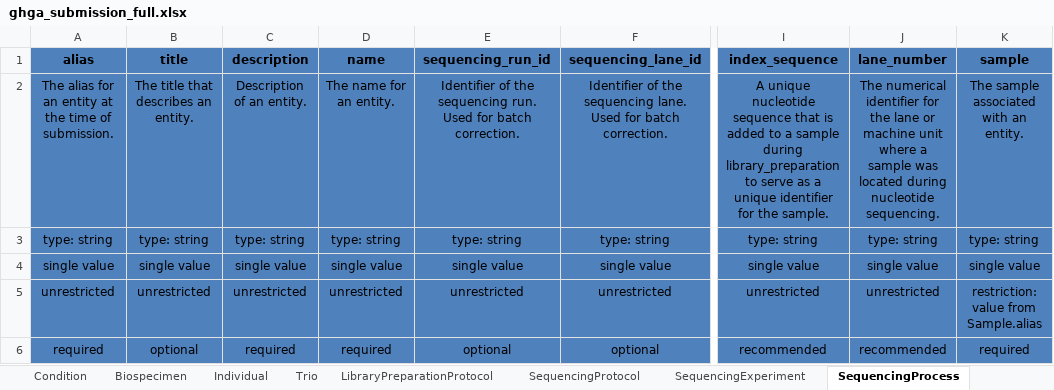
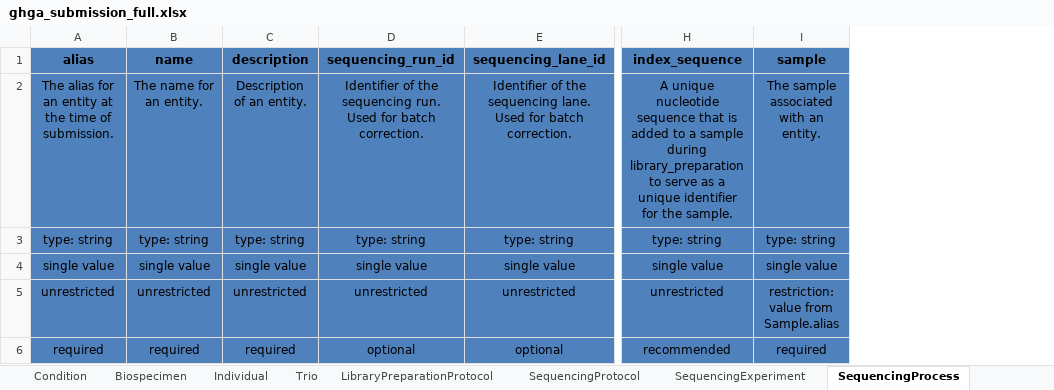
Before and after one commit to ghga-de/ghga-metadata-schema, an Excel workbook: spreadsheets/ghga_submission_full.xlsx, sheet SequencingProcess, drawn as a sheet; only a part is shown, gaps mark what is left out; values as stored, in another font and other column widths than the file's, no borders; the diff names each change by its address in the sheet, - before the commit and + after, or states it on an @@ line.

```diff
--- a/spreadsheets/ghga_submission_full.xlsx (sheet SequencingProcess)
+++ b/spreadsheets/ghga_submission_full.xlsx (sheet SequencingProcess)
-column D (name), rows 2-6: The name for an entity. | type: string | single value | unrestricted | required
-column J (lane_number), rows 2-6: The numerical identifier for the lane or machine unit where a sample was located during nucleotide sequencing. | type: string | single value | unrestricted | recommended
-B1: title
+B1: name
-B2 (name): The title that describes an entity.
+B2 (name): The name for an entity.
-B6 (name): optional
+B6 (name): required
```
Also changed, not shown: sheet SequencingProtocol, sheet Sample, sheet Condition, sheet Individual, sheet DataAccessPolicy, sheet Publication, 5 more sheets, spreadsheets/ghga_submission_individual.xlsx, spreadsheets/ghga_submission_minimal.xlsx, 33 other files.
